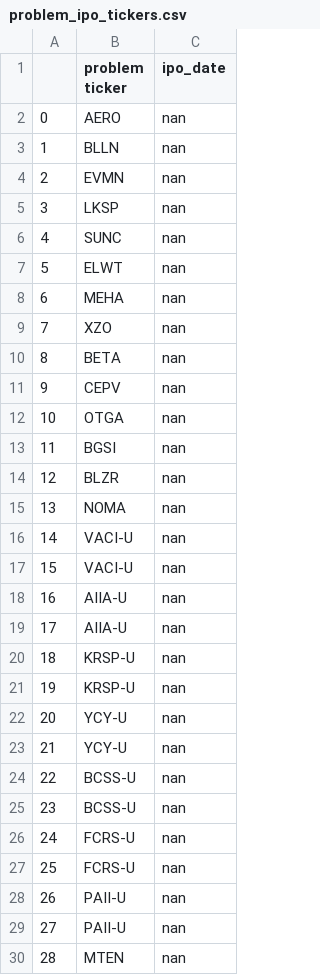
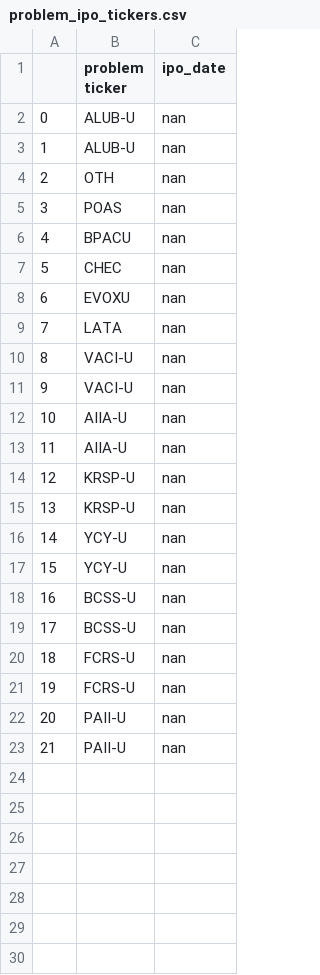
Before and after one commit to whisperbyte101/generated_chart_output_ipo, a CSV file: ipo_output/problem_ipo_tickers.csv, drawn as a sheet; removed rows and columns are numbered as before the commit, all else as after; the diff names each change by its address in the sheet, - before the commit and + after, or states it on an @@ line.

Commit message:
CI output update

```diff
--- a/ipo_output/problem_ipo_tickers.csv
+++ b/ipo_output/problem_ipo_tickers.csv
-B2 (problem ticker): AERO
+B2 (problem ticker): ALUB-U
-B3 (problem ticker): BLLN
+B3 (problem ticker): ALUB-U
-B4 (problem ticker): EVMN
+B4 (problem ticker): OTH
-B5 (problem ticker): LKSP
+B5 (problem ticker): POAS
-B6 (problem ticker): SUNC
+B6 (problem ticker): BPACU
-row 7: 5 | ELWT | nan
@@ column A renumbered between rows 7 and 23 @@
-B7 (problem ticker): MEHA
+B7 (problem ticker): CHEC
-B8 (problem ticker): XZO
+B8 (problem ticker): EVOXU
-B9 (problem ticker): BETA
+B9 (problem ticker): LATA
-row 11: 9 | CEPV | nan
-row 12: 10 | OTGA | nan
-row 13: 11 | BGSI | nan
-row 14: 12 | BLZR | nan
-row 15: 13 | NOMA | nan
-row 30: 28 | MTEN | nan
```
Also changed, not shown: 2 other files.
